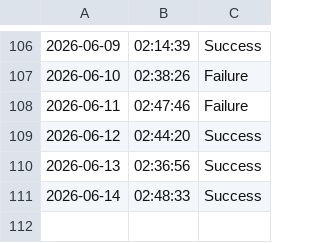
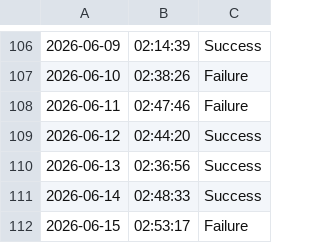
Before and after one commit to SampathBabu14/testing_v2, a CSV file: data.csv, drawn as a sheet; only a part is shown, gaps mark what is left out.

```diff
--- a/data.csv
+++ b/data.csv
@@ -111 +111,2 @@
 2026-06-14,02:48:33,Success
+2026-06-15,02:53:17,Failure
```
